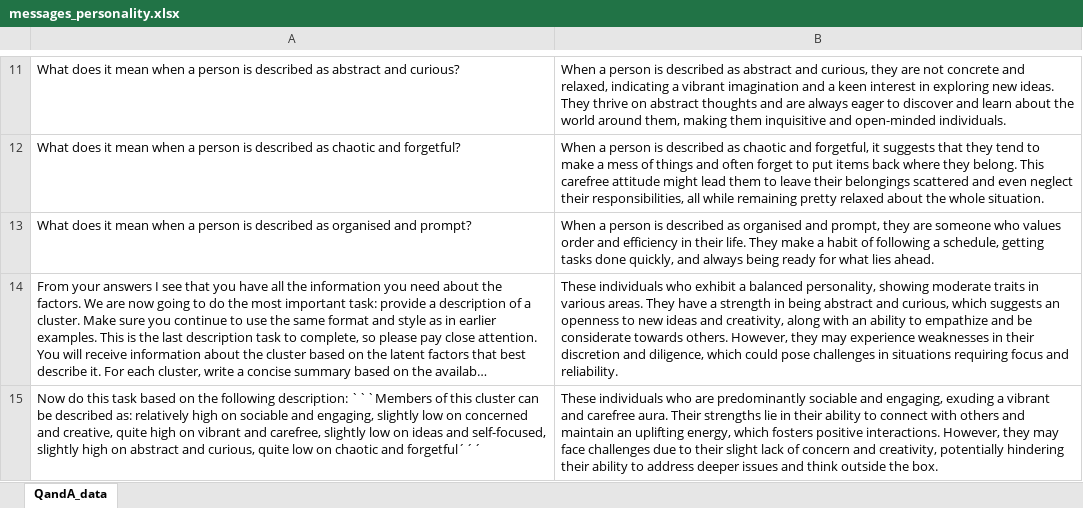
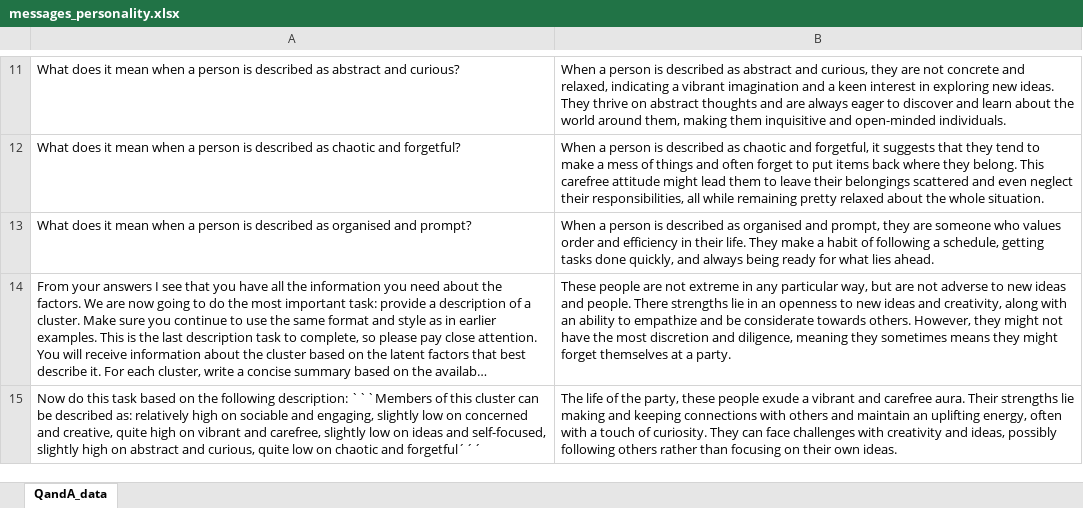
Before and after one commit to amandinecaut/ADA, an Excel workbook: data/describe/few_shot/cluster/messages_personality.xlsx, sheet QandA_data, drawn as a sheet; only a part is shown, gaps mark what is left out; long unchanged cells end in …; values as stored, in another font and other column widths than the file's, no borders; the diff names each change by its address in the sheet, - before the commit and + after, or states it on an @@ line.

Commit message:
Cluster texts done

```diff
--- a/data/describe/few_shot/cluster/messages_personality.xlsx (sheet QandA_data)
+++ b/data/describe/few_shot/cluster/messages_personality.xlsx (sheet QandA_data)
-B14: These individuals who exhibit a balanced personality, showing moderate traits in various areas. They have a strength in being abstract and curious, which suggests an openness to new ideas and creativity, along with an ability to empathize and be considerate towards others. However, they may experience weaknesses in their discretion and diligence, which could pose challenges in situations requiring focus and reliability.
+B14: These people are not extreme in any particular way, but are not adverse to new ideas and people. There strengths lie in an openness to new ideas and creativity, along with an ability to empathize and be considerate towards others. However, they might not have the most discretion and diligence, meaning they sometimes means they might forget themselves at a party.
-B15: These individuals who are predominantly sociable and engaging, exuding a vibrant and carefree aura. Their strengths lie in their ability to connect with others and maintain an uplifting energy, which fosters positive interactions. However, they may face challenges due to their slight lack of concern and creativity, potentially hindering their ability to address deeper issues and think outside the box.
+B15: The life of the party, these people exude a vibrant and carefree aura. Their strengths lie making and keeping connections with others and maintain an uplifting energy, often with a touch of curiosity. They can face challenges with creativity and ideas, possibly following others rather than focusing on their own ideas.
```
Also changed, not shown: data/describe/few_shot/cluster/messages_country.xlsx, data/describe/few_shot/cluster/messages_dog.xlsx, 7 other files.
